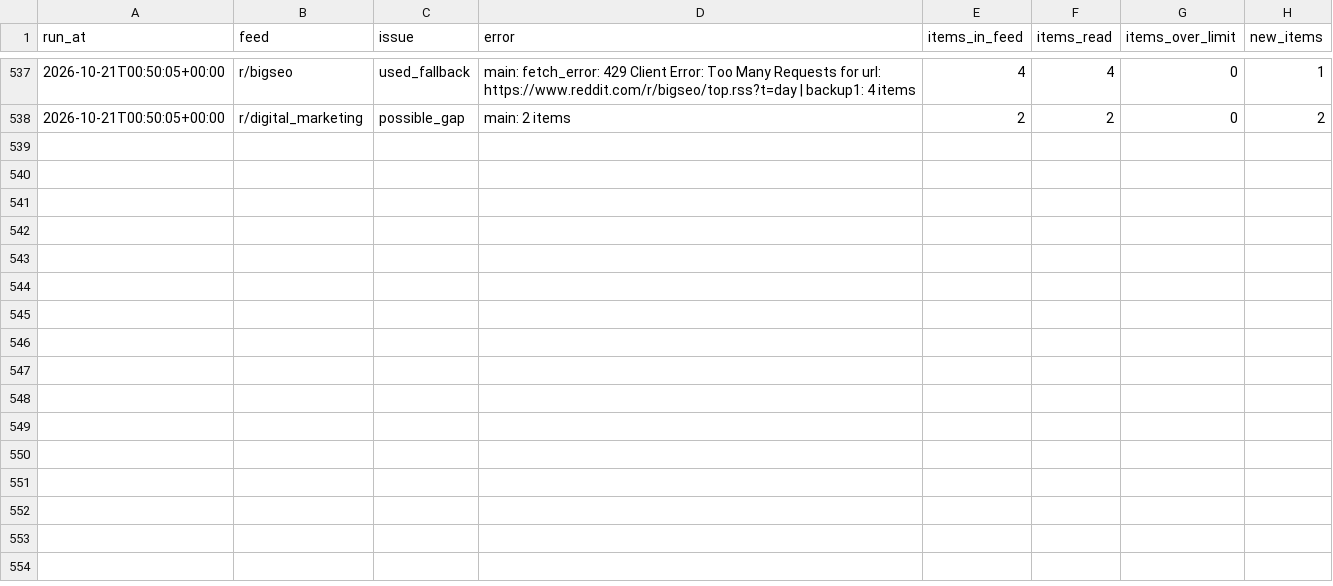
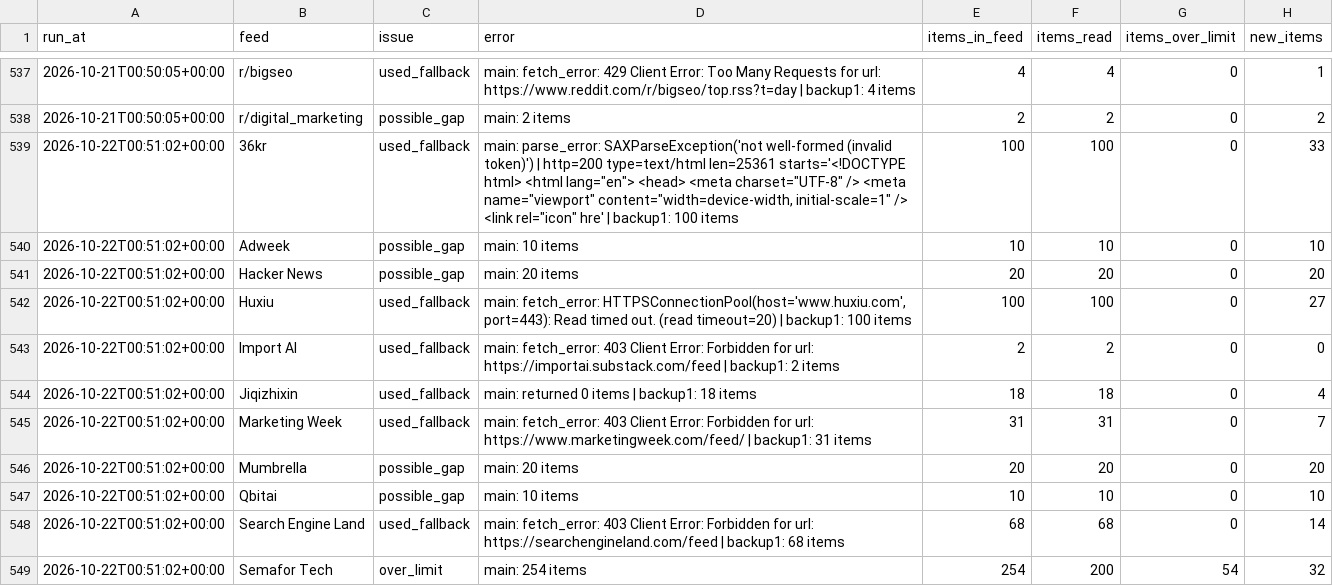
Before and after one commit to pmongcal/scanner-v4, a CSV file: audit/feed_problems.csv, drawn as a sheet; only a part is shown, gaps mark what is left out; the diff covers the shown part only; the diff names each change by its address in the sheet, - before the commit and + after, or states it on an @@ line.

```diff
--- a/audit/feed_problems.csv
+++ b/audit/feed_problems.csv
+row 539: 2026-10-22T00:51:02+00:00 | 36kr | used_fallback | main: parse_error: SAXParseException('not well-formed (invalid token)') | http=200 type=text/html len=25361 starts='<!DOCTYPE html> <html lang="en"> <head> <meta charset="UTF-8" /> <meta name="viewport" content="width=device-width, initial-scale=1" /> <link rel="icon" hre' | backup1: 100 items | 100 | 100 | 0 | 33
+row 540: 2026-10-22T00:51:02+00:00 | Adweek | possible_gap | main: 10 items | 10 | 10 | 0 | 10
+row 541: 2026-10-22T00:51:02+00:00 | Hacker News | possible_gap | main: 20 items | 20 | 20 | 0 | 20
+row 542: 2026-10-22T00:51:02+00:00 | Huxiu | used_fallback | main: fetch_error: HTTPSConnectionPool(host='www.huxiu.com', port=443): Read timed out. (read timeout=20) | backup1: 100 items | 100 | 100 | 0 | 27
+row 543: 2026-10-22T00:51:02+00:00 | Import AI | used_fallback | main: fetch_error: 403 Client Error: Forbidden for url: https://importai.substack.com/feed | backup1: 2 items | 2 | 2 | 0 | 0
+row 544: 2026-10-22T00:51:02+00:00 | Jiqizhixin | used_fallback | main: returned 0 items | backup1: 18 items | 18 | 18 | 0 | 4
+row 545: 2026-10-22T00:51:02+00:00 | Marketing Week | used_fallback | main: fetch_error: 403 Client Error: Forbidden for url: https://www.marketingweek.com/feed/ | backup1: 31 items | 31 | 31 | 0 | 7
+row 546: 2026-10-22T00:51:02+00:00 | Mumbrella | possible_gap | main: 20 items | 20 | 20 | 0 | 20
+row 547: 2026-10-22T00:51:02+00:00 | Qbitai | possible_gap | main: 10 items | 10 | 10 | 0 | 10
+row 548: 2026-10-22T00:51:02+00:00 | Search Engine Land | used_fallback | main: fetch_error: 403 Client Error: Forbidden for url: https://searchengineland.com/feed | backup1: 68 items | 68 | 68 | 0 | 14
+row 549: 2026-10-22T00:51:02+00:00 | Semafor Tech | over_limit | main: 254 items | 254 | 200 | 54 | 32
```
Also changed, not shown: 11 added rows elsewhere in this file, 3 other files.
